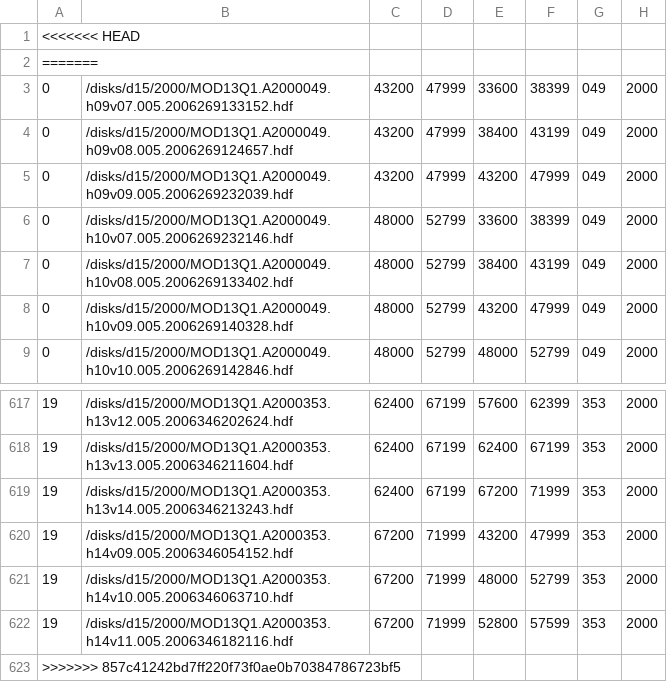
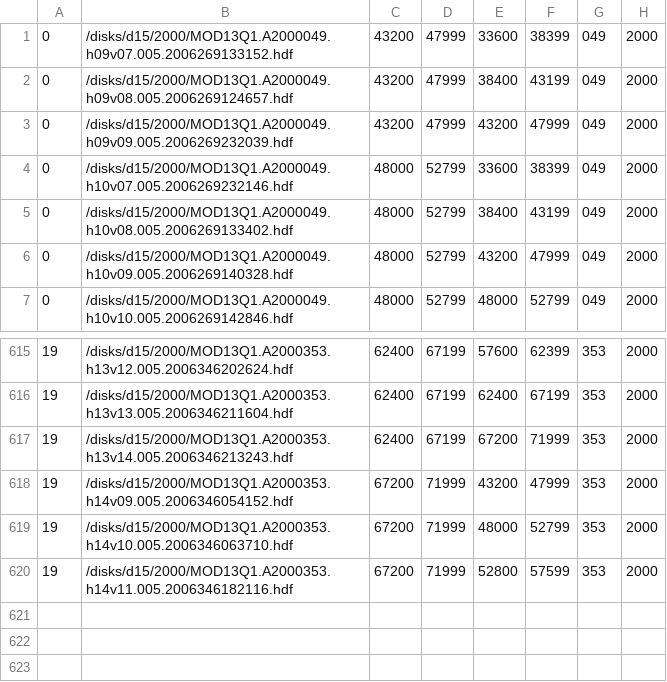
Before and after one commit to vconrado/avaliacao-sgbd-m, a CSV file: share/hdf/data/hdf.files.2000.csv, drawn as a sheet; only a part is shown, gaps mark what is left out.

```diff
--- a/share/hdf/data/hdf.files.2000.csv
+++ b/share/hdf/data/hdf.files.2000.csv
@@ -1,3 +1 @@
-<<<<<<< HEAD
-=======
 0,/disks/d15/2000/MOD13Q1.A2000049.h09v07.005.2006269133152.hdf,43200,47999,33600,38399,049,2000
@@ -622,2 +620 @@
 19,/disks/d15/2000/MOD13Q1.A2000353.h14v11.005.2006346182116.hdf,67200,71999,52800,57599,353,2000
->>>>>>> 857c41242bd7ff220f73f0ae0b70384786723bf5
```
Also changed, not shown: share/hdf/data/hdf.files.2001.csv, share/hdf/data/hdf.files.2002.csv, 20 other files.
